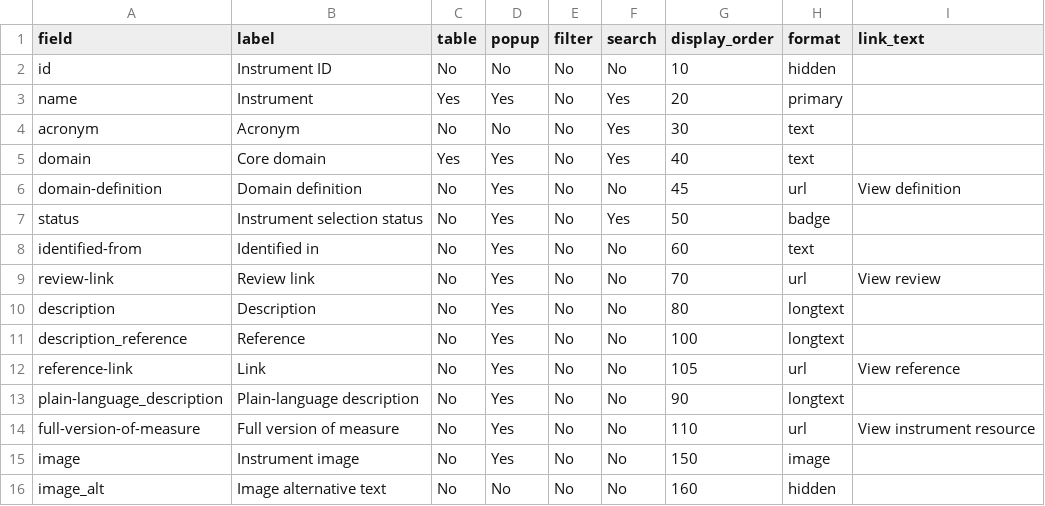
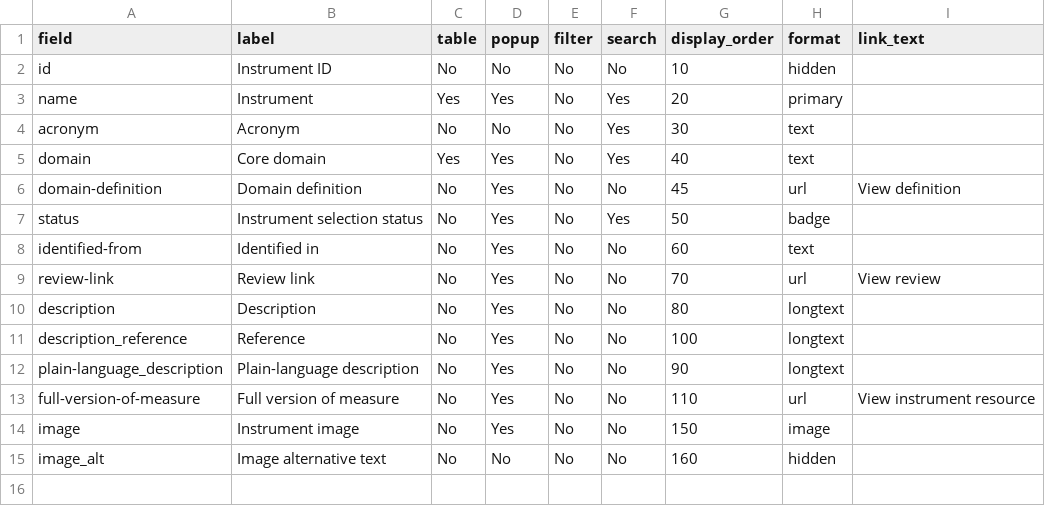
Before and after one commit to SeanFTPatterson/Health-Related-Quality-of-Life-, a CSV file: data/fields.csv, drawn as a sheet; the diff names each change by its address in the sheet, - before the commit and + after, or states it on an @@ line.

```diff
--- a/data/fields.csv
+++ b/data/fields.csv
-row 12: reference-link | Link | No | Yes | No | No | 105 | url | View reference
```
Also changed, not shown: data/instruments.csv.
